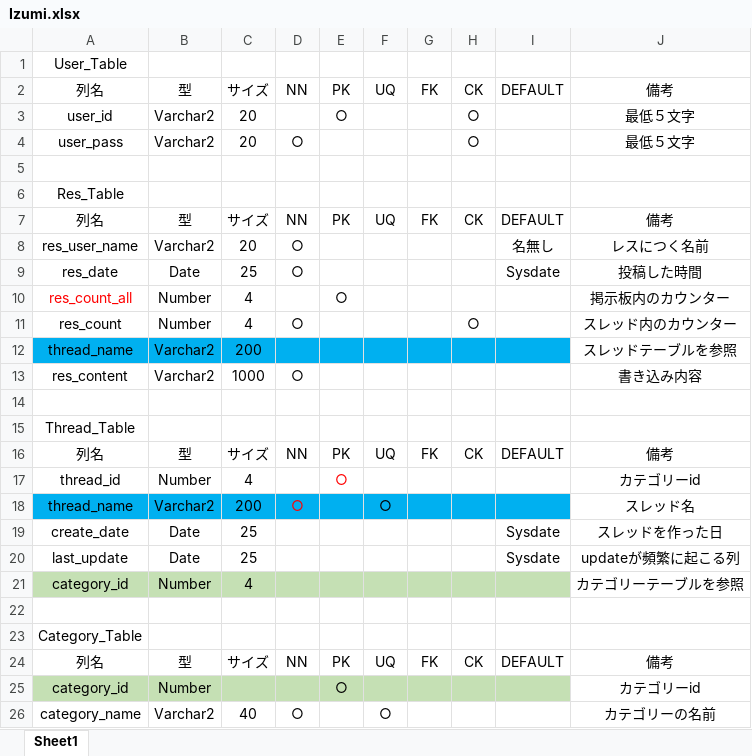
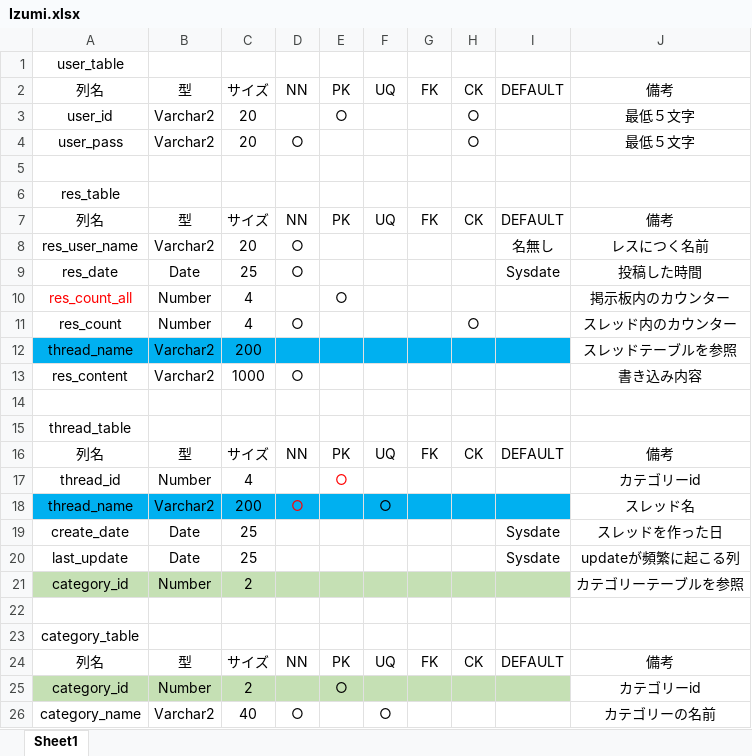
Before and after one commit to Naoto-Izumi/-, an Excel workbook: Izumi.xlsx, sheet Sheet1, drawn as a sheet; values as stored, in another font and other column widths than the file's, no borders; the diff names each change by its address in the sheet, - before the commit and + after, or states it on an @@ line.

```diff
--- a/Izumi.xlsx (sheet Sheet1)
+++ b/Izumi.xlsx (sheet Sheet1)
-A1: User_Table
+A1: user_table
-A6: Res_Table
+A6: res_table
-A15: Thread_Table
+A15: thread_table
-C21: 4
+C21: 2
-A23: Category_Table
+A23: category_table
-C25: (empty)
+C25: 2
```
Also changed, not shown: 1 other file.
